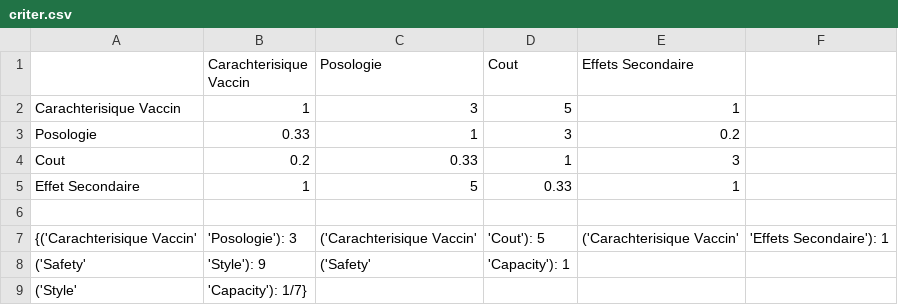
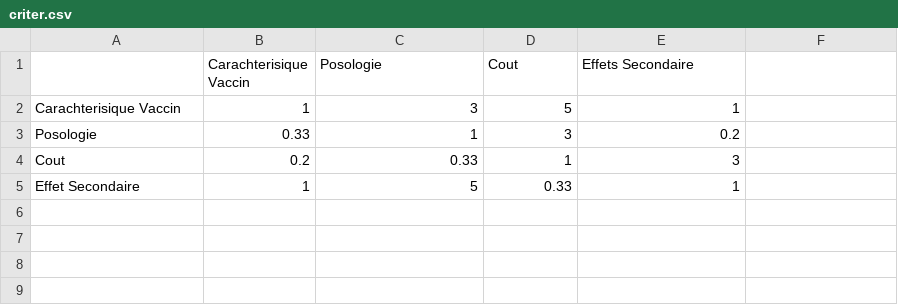
Before and after one commit to atmaniali/ProjectMasterII, a CSV file: ahp_csv_all/criter.csv (was criter.csv), drawn as a sheet.

```diff
--- a/criter.csv
+++ b/ahp_csv_all/criter.csv
@@ -5,5 +5 @@ Cout                   ,0.2                    ,0.33       ,1    ,3
 Effet Secondaire       ,1                      ,5         ,0.33  ,1
-
-{('Carachterisique Vaccin', 'Posologie'): 3, ('Carachterisique Vaccin', 'Cout'): 5, ('Carachterisique Vaccin', 'Effets Secondaire'): 1,
-    ('Safety', 'Style'): 9, ('Safety', 'Capacity'): 1,
-    ('Style', 'Capacity'): 1/7}
```
Also changed, not shown: 32 other files.
